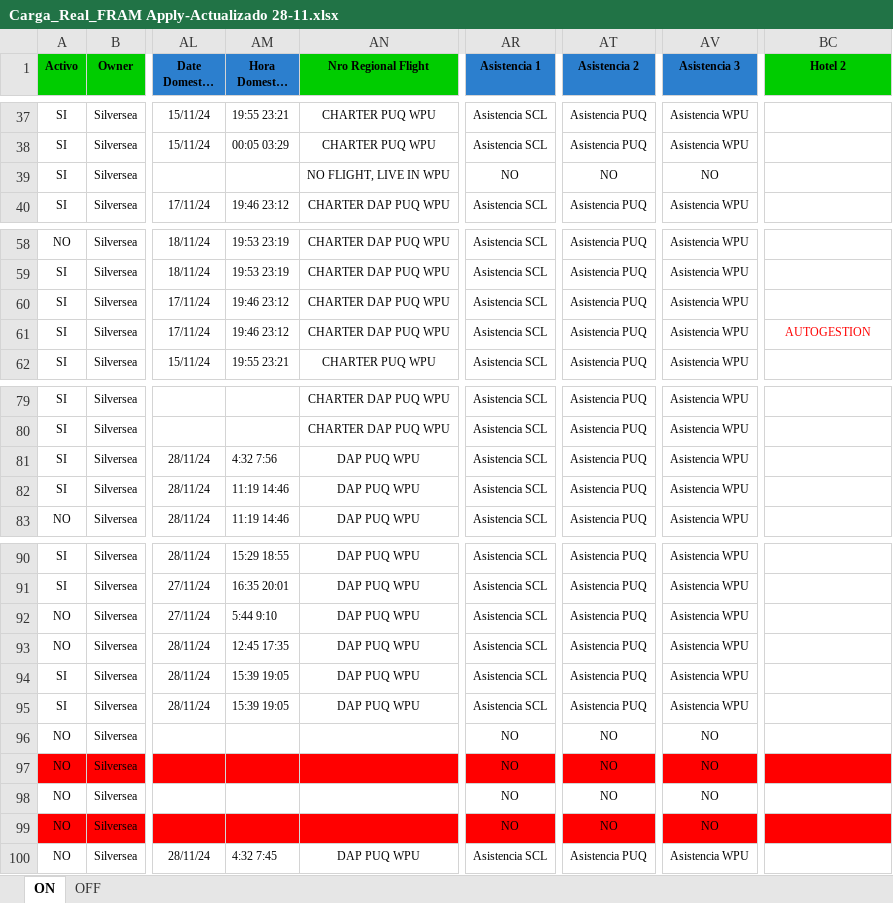
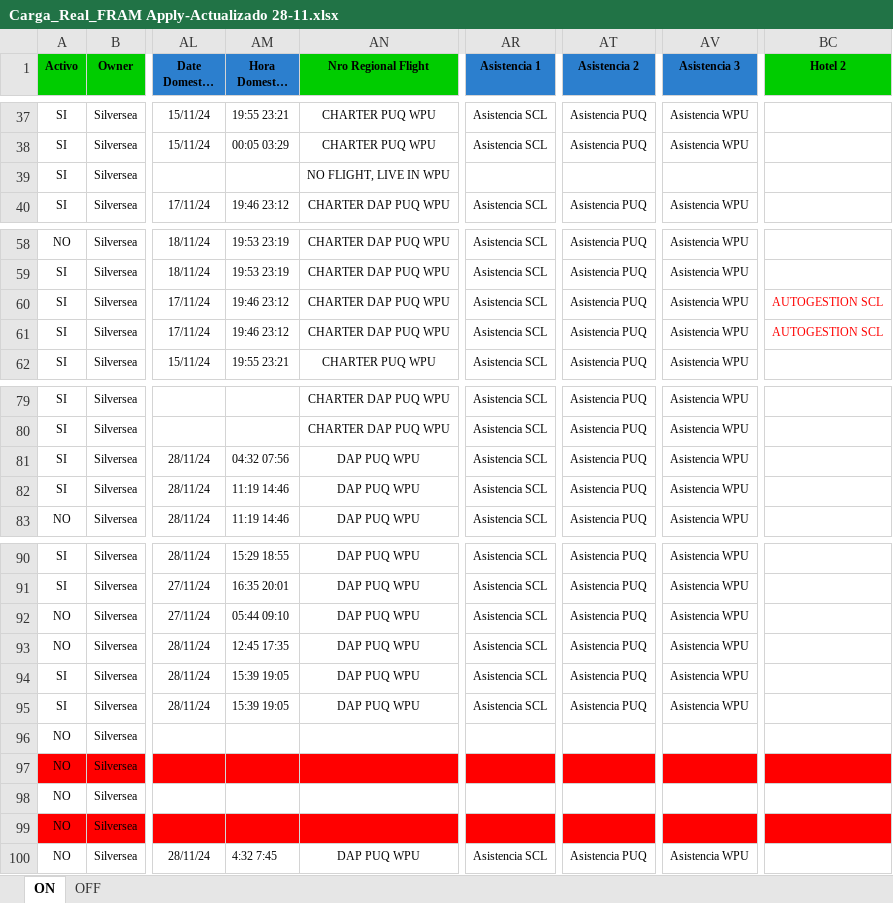
Before and after one commit to EstrellaV36/bd_shacketons, an Excel workbook: Carga_Real_FRAM Apply-Actualizado 28-11.xlsx, sheet ON, drawn as a sheet; only a part is shown, gaps mark what is left out; long unchanged cells end in …; values as stored, in another font and other column widths than the file's, no borders; conditional formats not drawn; the diff names each change by its address in the sheet, - before the commit and + after, or states it on an @@ line.

```diff
--- a/Carga_Real_FRAM Apply-Actualizado 28-11.xlsx (sheet ON)
+++ b/Carga_Real_FRAM Apply-Actualizado 28-11.xlsx (sheet ON)
-AR39 (Asistencia 1): NO
+AR39 (Asistencia 1): (empty)
-AT39 (Asistencia 2): NO
+AT39 (Asistencia 2): (empty)
-AV39 (Asistencia 3): NO
+AV39 (Asistencia 3): (empty)
-BC60 (Hotel 2): (empty)
+BC60 (Hotel 2): AUTOGESTION SCL
-BC61 (Hotel 2): AUTOGESTION
+BC61 (Hotel 2): AUTOGESTION SCL
-AM81 (Hora Domestic Flight): 4:32 7:56
+AM81 (Hora Domestic Flight): 04:32 07:56
-AM92 (Hora Domestic Flight): 5:44 9:10
+AM92 (Hora Domestic Flight): 05:44 09:10
-AR96:AR99 (Asistencia 1): NO
+AR96:AR99 (Asistencia 1): (empty)
-AT96:AT99 (Asistencia 2): NO
+AT96:AT99 (Asistencia 2): (empty)
-AV96:AV99 (Asistencia 3): NO
+AV96:AV99 (Asistencia 3): (empty)
```
Also changed, not shown: sheet OFF, 6 other files.
